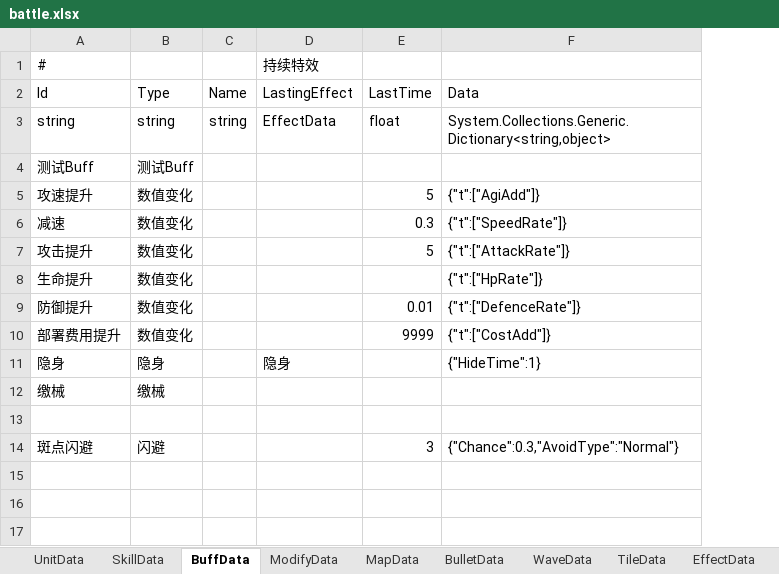
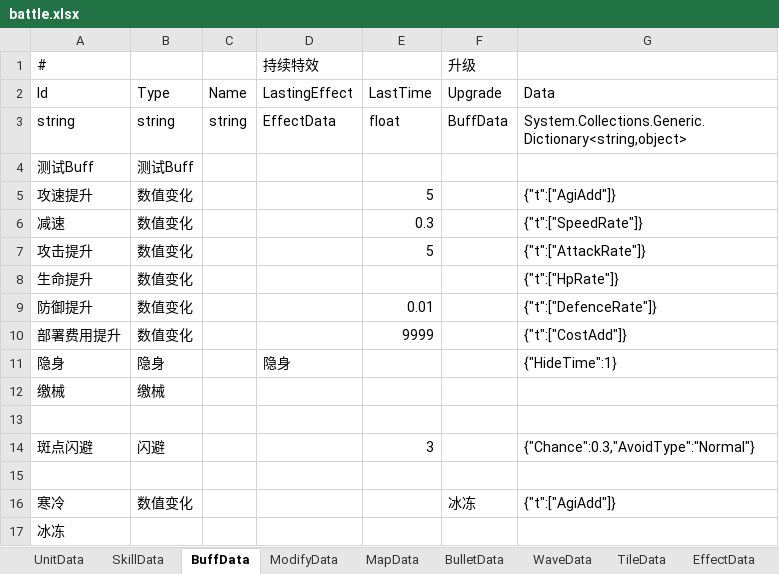
Before and after one commit to Mikez06/Arknight--, an Excel workbook: Excel/battle.xlsx, sheet BuffData, drawn as a sheet; values as stored, in another font and other column widths than the file's, no borders; the diff names each change by its address in the sheet, - before the commit and + after, or states it on an @@ line.

```diff
--- a/Excel/battle.xlsx (sheet BuffData)
+++ b/Excel/battle.xlsx (sheet BuffData)
+column F (Upgrade), row 1: 升级; row 3: BuffData
+row 15: (empty)
+row 16: 寒冷 | 数值变化 |  |  |  | 冰冻 | {"t":["AgiAdd"]}
+row 17: 冰冻
```
Also changed, not shown: sheet SkillData, 6 other files.
